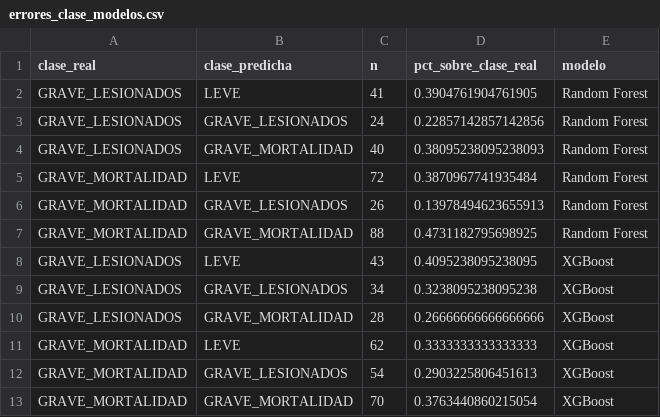
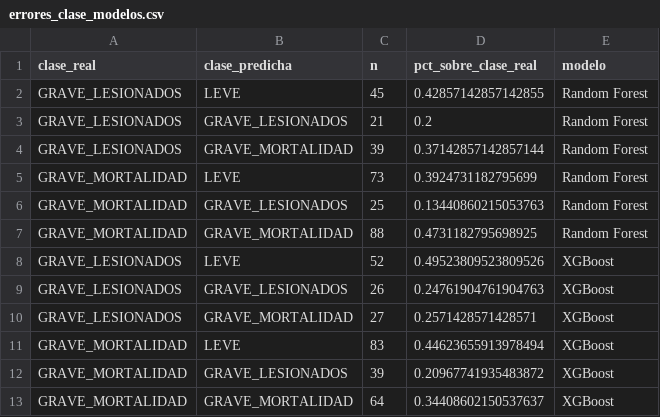
Before and after one commit to veliz-a/siniestros-fatales-peru-ml, a CSV file: outputs/tablas/errores_clase_modelos.csv, drawn as a sheet.

```diff
--- a/outputs/tablas/errores_clase_modelos.csv
+++ b/outputs/tablas/errores_clase_modelos.csv
@@ -1,13 +1,13 @@
 clase_real,clase_predicha,n,pct_sobre_clase_real,modelo
-GRAVE_LESIONADOS,LEVE,41,0.3904761904761905,Random Forest
-GRAVE_LESIONADOS,GRAVE_LESIONADOS,24,0.22857142857142856,Random Forest
-GRAVE_LESIONADOS,GRAVE_MORTALIDAD,40,0.38095238095238093,Random Forest
-GRAVE_MORTALIDAD,LEVE,72,0.3870967741935484,Random Forest
-GRAVE_MORTALIDAD,GRAVE_LESIONADOS,26,0.13978494623655913,Random Forest
+GRAVE_LESIONADOS,LEVE,45,0.42857142857142855,Random Forest
+GRAVE_LESIONADOS,GRAVE_LESIONADOS,21,0.2,Random Forest
+GRAVE_LESIONADOS,GRAVE_MORTALIDAD,39,0.37142857142857144,Random Forest
+GRAVE_MORTALIDAD,LEVE,73,0.3924731182795699,Random Forest
+GRAVE_MORTALIDAD,GRAVE_LESIONADOS,25,0.13440860215053763,Random Forest
 GRAVE_MORTALIDAD,GRAVE_MORTALIDAD,88,0.4731182795698925,Random Forest
-GRAVE_LESIONADOS,LEVE,43,0.4095238095238095,XGBoost
-GRAVE_LESIONADOS,GRAVE_LESIONADOS,34,0.3238095238095238,XGBoost
-GRAVE_LESIONADOS,GRAVE_MORTALIDAD,28,0.26666666666666666,XGBoost
-GRAVE_MORTALIDAD,LEVE,62,0.3333333333333333,XGBoost
-GRAVE_MORTALIDAD,GRAVE_LESIONADOS,54,0.2903225806451613,XGBoost
-GRAVE_MORTALIDAD,GRAVE_MORTALIDAD,70,0.3763440860215054,XGBoost
+GRAVE_LESIONADOS,LEVE,52,0.49523809523809526,XGBoost
+GRAVE_LESIONADOS,GRAVE_LESIONADOS,26,0.24761904761904763,XGBoost
+GRAVE_LESIONADOS,GRAVE_MORTALIDAD,27,0.2571428571428571,XGBoost
+GRAVE_MORTALIDAD,LEVE,83,0.44623655913978494,XGBoost
+GRAVE_MORTALIDAD,GRAVE_LESIONADOS,39,0.20967741935483872,XGBoost
+GRAVE_MORTALIDAD,GRAVE_MORTALIDAD,64,0.34408602150537637,XGBoost
```
Also changed, not shown: outputs/tablas/busqueda_hiperparametros.csv, outputs/tablas/importancia_shap.csv, 18 other files.
